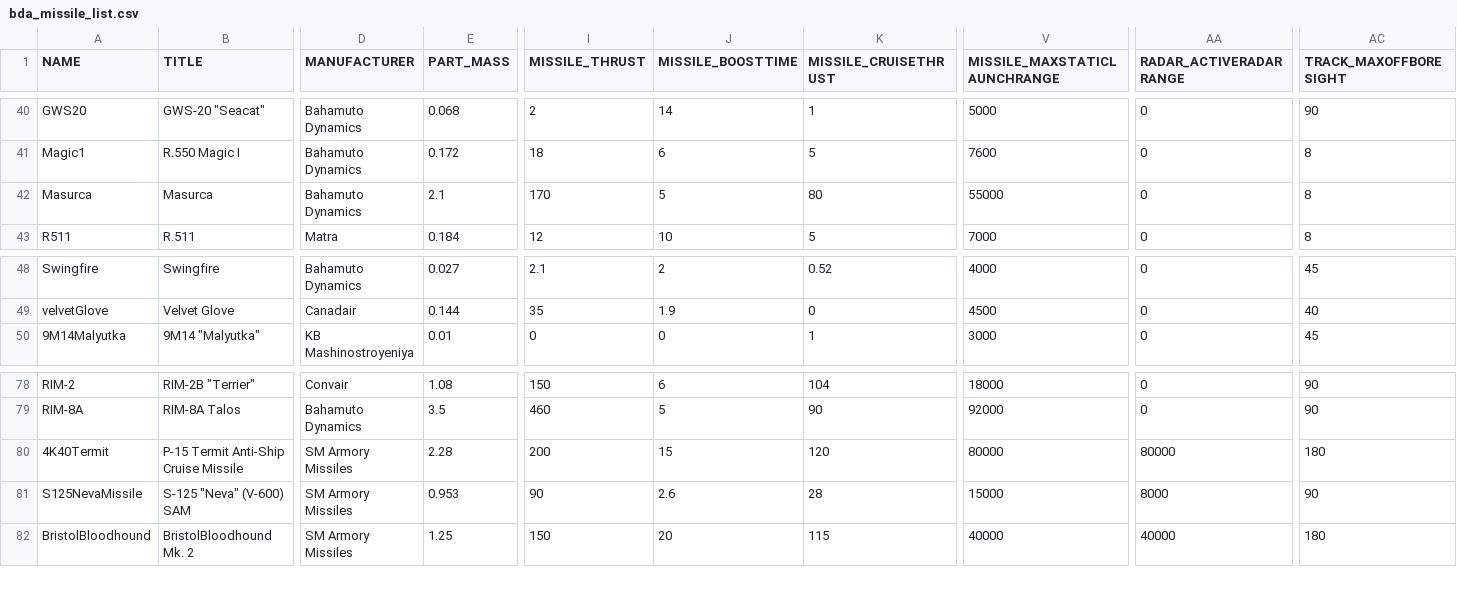
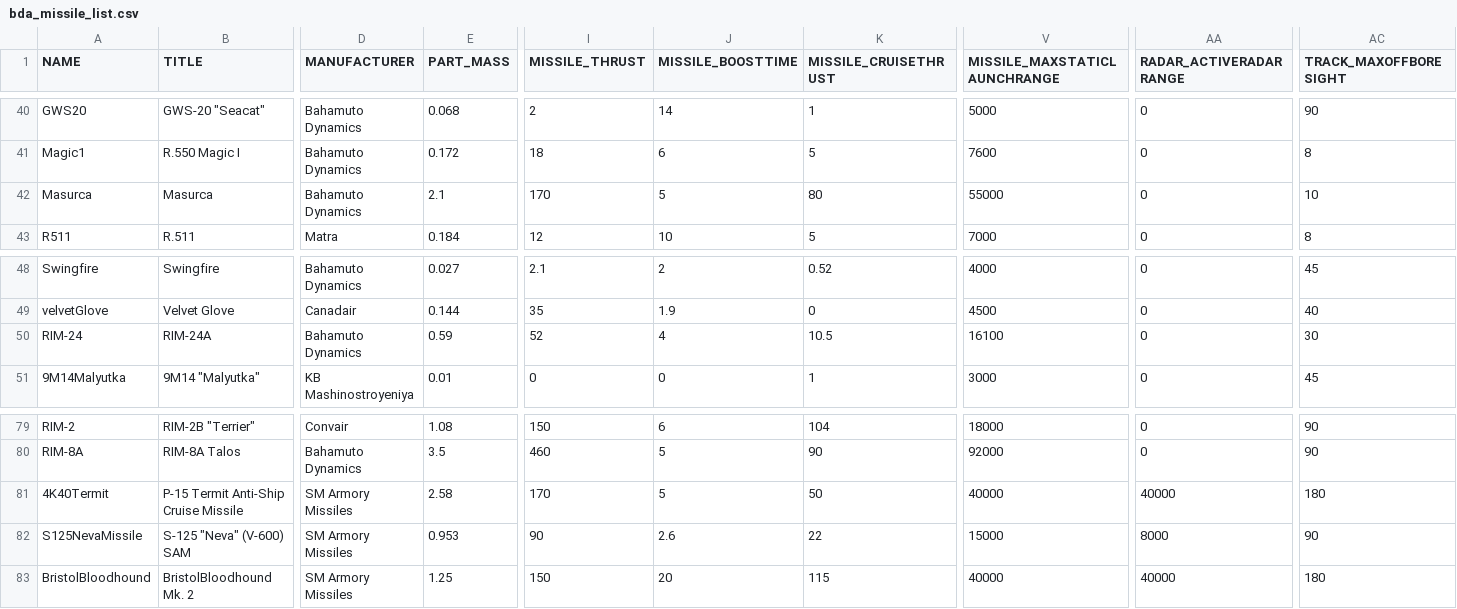
Before and after one commit to Geoplex-Official/KSP-NoU-Modpack, a CSV file: BDArmory/Plugins/PluginData/BDArmory/bda_missile_list.csv, drawn as a sheet; only a part is shown, gaps mark what is left out; addresses are those after the commit; rows hold the shown columns only; the diff names each change by its address in the sheet, - before the commit and + after, or states it on an @@ line.

```diff
--- a/BDArmory/Plugins/PluginData/BDArmory/bda_missile_list.csv
+++ b/BDArmory/Plugins/PluginData/BDArmory/bda_missile_list.csv
-AC42 (TRACK_MAXOFFBORESIGHT): 8
+AC42 (TRACK_MAXOFFBORESIGHT): 10
+row 50: RIM-24 | RIM-24A | Bahamuto Dynamics | 0.59 | 52 | 4 | 10.5 | 16100 | 0 | 30
-E81 (PART_MASS): 2.28
+E81 (PART_MASS): 2.58
-I81 (MISSILE_THRUST): 200
+I81 (MISSILE_THRUST): 170
-J81 (MISSILE_BOOSTTIME): 15
+J81 (MISSILE_BOOSTTIME): 5
-K81 (MISSILE_CRUISETHRUST): 120
+K81 (MISSILE_CRUISETHRUST): 50
-V81 (MISSILE_MAXSTATICLAUNCHRANGE): 80000
+V81 (MISSILE_MAXSTATICLAUNCHRANGE): 40000
-AA81 (RADAR_ACTIVERADARRANGE): 80000
+AA81 (RADAR_ACTIVERADARRANGE): 40000
-K82 (MISSILE_CRUISETHRUST): 28
+K82 (MISSILE_CRUISETHRUST): 22
```
Also changed, not shown: 12 other files.
